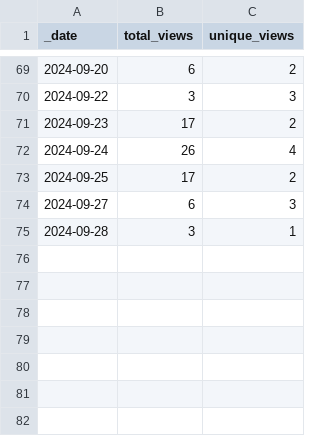
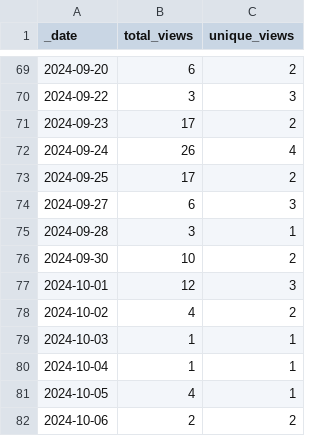
Before and after one commit to ansible-middleware/infinispan, a CSV file: traffic/views.csv, drawn as a sheet; only a part is shown, gaps mark what is left out; the diff names each change by its address in the sheet, - before the commit and + after, or states it on an @@ line.

Commit message:
GitHub traffic

```diff
--- a/traffic/views.csv
+++ b/traffic/views.csv
+row 76: 2024-09-30 | 10 | 2
+row 77: 2024-10-01 | 12 | 3
+row 78: 2024-10-02 | 4 | 2
+row 79: 2024-10-03 | 1 | 1
+row 80: 2024-10-04 | 1 | 1
+row 81: 2024-10-05 | 4 | 1
+row 82: 2024-10-06 | 2 | 2
```
Also changed, not shown: traffic/clones.csv, 1 other file.
